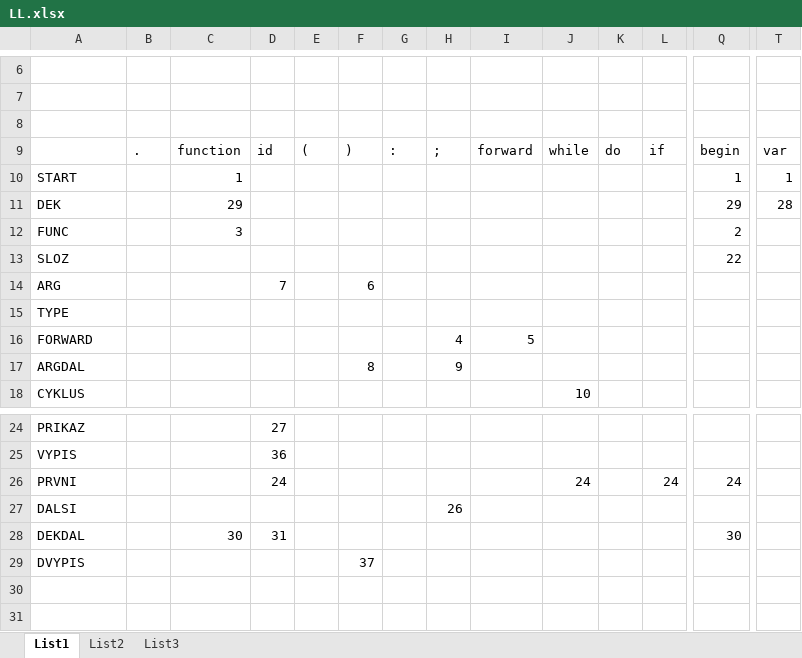
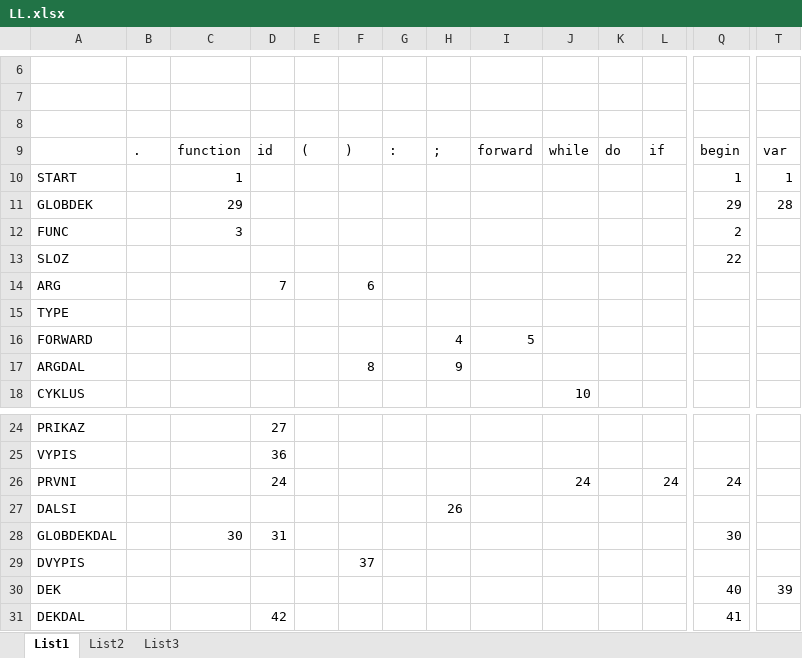
Before and after one commit to vojtond/Bugfree-ninja, an Excel workbook: LL.xlsx, sheet List1, drawn as a sheet; only a part is shown, gaps mark what is left out; values as stored, in another font and other column widths than the file's, no borders; rows hold the shown columns only; the diff names each change by its address in the sheet, - before the commit and + after, or states it on an @@ line.

```diff
--- a/LL.xlsx (sheet List1)
+++ b/LL.xlsx (sheet List1)
-A11: DEK
+A11: GLOBDEK
-A28: DEKDAL
+A28: GLOBDEKDAL
+row 30: DEK |  |  |  |  |  |  |  |  |  |  |  | 40 | 39
+row 31: DEKDAL |  |  | 42 |  |  |  |  |  |  |  |  | 41
```
Also changed, not shown: 7 other files.
